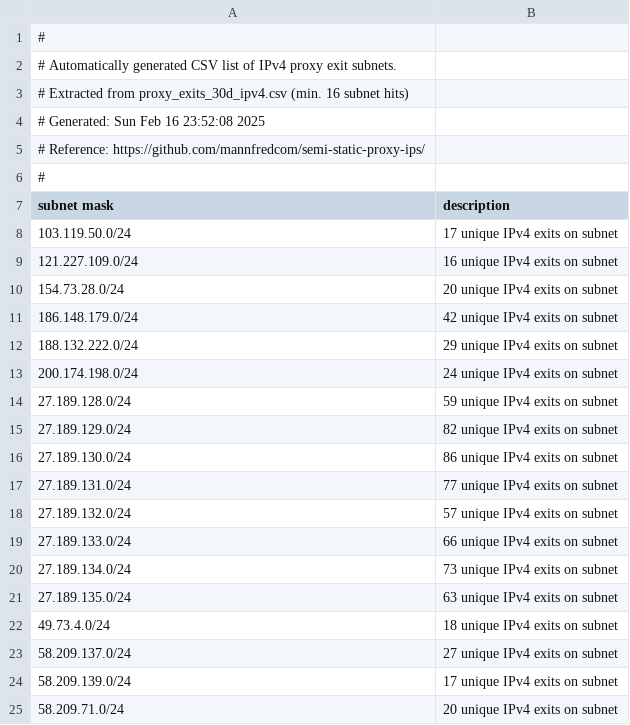
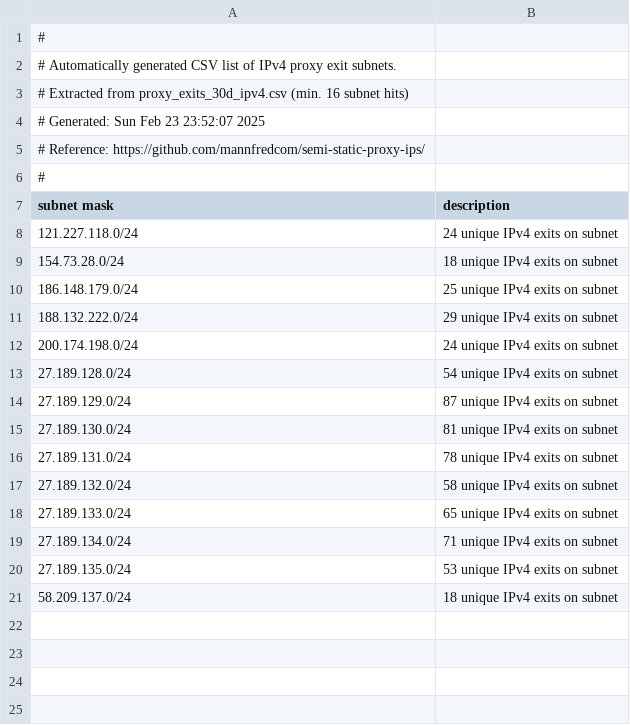
Before and after one commit to mannfredcom/semi-static-proxy-ips, a CSV file: proxy_subnets_30d_ipv4.csv, drawn as a sheet.

```diff
--- a/proxy_subnets_30d_ipv4.csv
+++ b/proxy_subnets_30d_ipv4.csv
@@ -3,3 +3,3 @@
 # Extracted from proxy_exits_30d_ipv4.csv (min. 16 subnet hits)
-# Generated: Sun Feb 16 23:52:08 2025
+# Generated: Sun Feb 23 23:52:07 2025
 # Reference: https://github.com/mannfredcom/semi-static-proxy-ips/
@@ -7,19 +7,15 @@
 subnet mask,description
-103.119.50.0/24,17 unique IPv4 exits on subnet
-121.227.109.0/24,16 unique IPv4 exits on subnet
-154.73.28.0/24,20 unique IPv4 exits on subnet
-186.148.179.0/24,42 unique IPv4 exits on subnet
+121.227.118.0/24,24 unique IPv4 exits on subnet
+154.73.28.0/24,18 unique IPv4 exits on subnet
+186.148.179.0/24,25 unique IPv4 exits on subnet
 188.132.222.0/24,29 unique IPv4 exits on subnet
 200.174.198.0/24,24 unique IPv4 exits on subnet
-27.189.128.0/24,59 unique IPv4 exits on subnet
-27.189.129.0/24,82 unique IPv4 exits on subnet
-27.189.130.0/24,86 unique IPv4 exits on subnet
-27.189.131.0/24,77 unique IPv4 exits on subnet
-27.189.132.0/24,57 unique IPv4 exits on subnet
-27.189.133.0/24,66 unique IPv4 exits on subnet
-27.189.134.0/24,73 unique IPv4 exits on subnet
-27.189.135.0/24,63 unique IPv4 exits on subnet
-49.73.4.0/24,18 unique IPv4 exits on subnet
-58.209.137.0/24,27 unique IPv4 exits on subnet
-58.209.139.0/24,17 unique IPv4 exits on subnet
-58.209.71.0/24,20 unique IPv4 exits on subnet
+27.189.128.0/24,54 unique IPv4 exits on subnet
+27.189.129.0/24,87 unique IPv4 exits on subnet
+27.189.130.0/24,81 unique IPv4 exits on subnet
+27.189.131.0/24,78 unique IPv4 exits on subnet
+27.189.132.0/24,58 unique IPv4 exits on subnet
+27.189.133.0/24,65 unique IPv4 exits on subnet
+27.189.134.0/24,71 unique IPv4 exits on subnet
+27.189.135.0/24,53 unique IPv4 exits on subnet
+58.209.137.0/24,18 unique IPv4 exits on subnet
```
Also changed, not shown: proxy_exits_30d_ipv4.csv, proxy_exits_30d_ipv6.csv, 8 other files.
